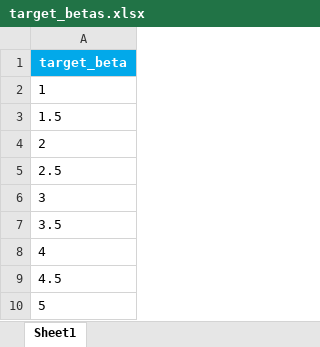
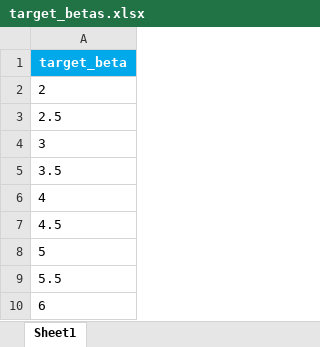
Before and after one commit to nghess/staircase, an Excel workbook: target_betas.xlsx, sheet Sheet1, drawn as a sheet; values as stored, in another font and other column widths than the file's, no borders; removed rows and columns are numbered as before the commit, all else as after; the diff names each change by its address in the sheet, - before the commit and + after, or states it on an @@ line.

Commit message:
working staircase beta

```diff
--- a/target_betas.xlsx (sheet Sheet1)
+++ b/target_betas.xlsx (sheet Sheet1)
-row 2: 1
-row 3: 1.5
+row 9: 5.5
+row 10: 6
```
Also changed, not shown: 28 other files.
